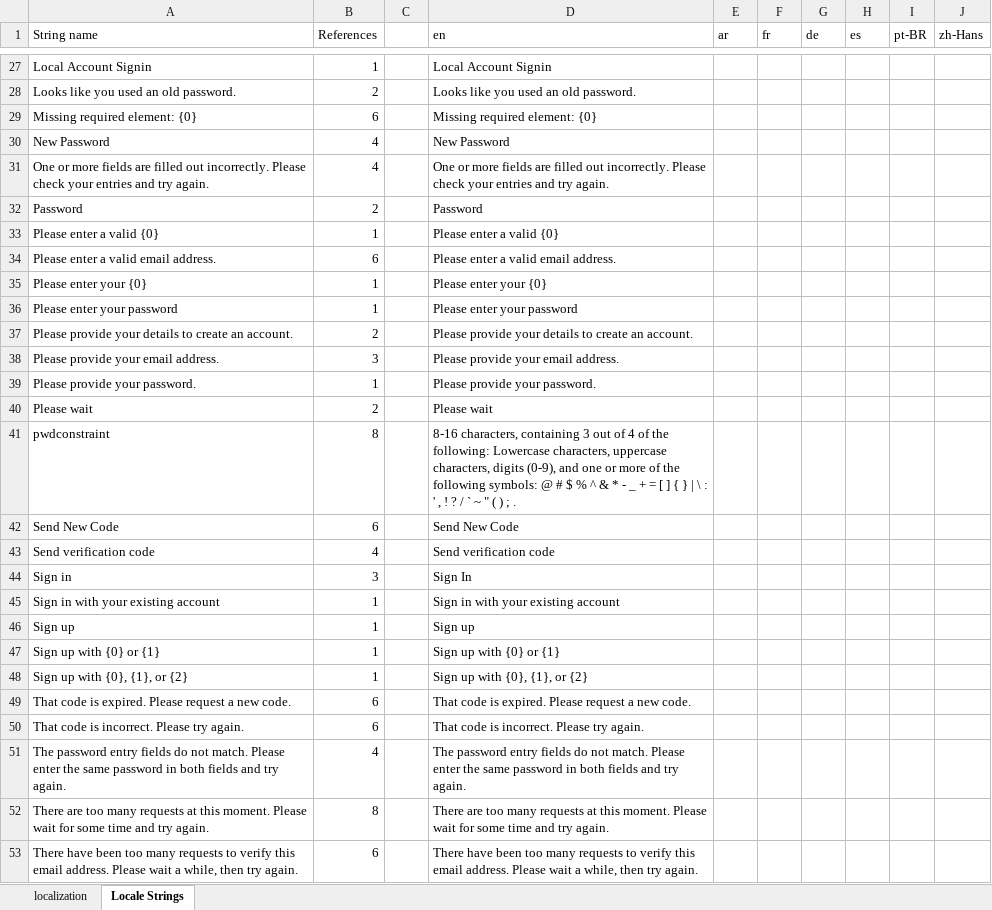
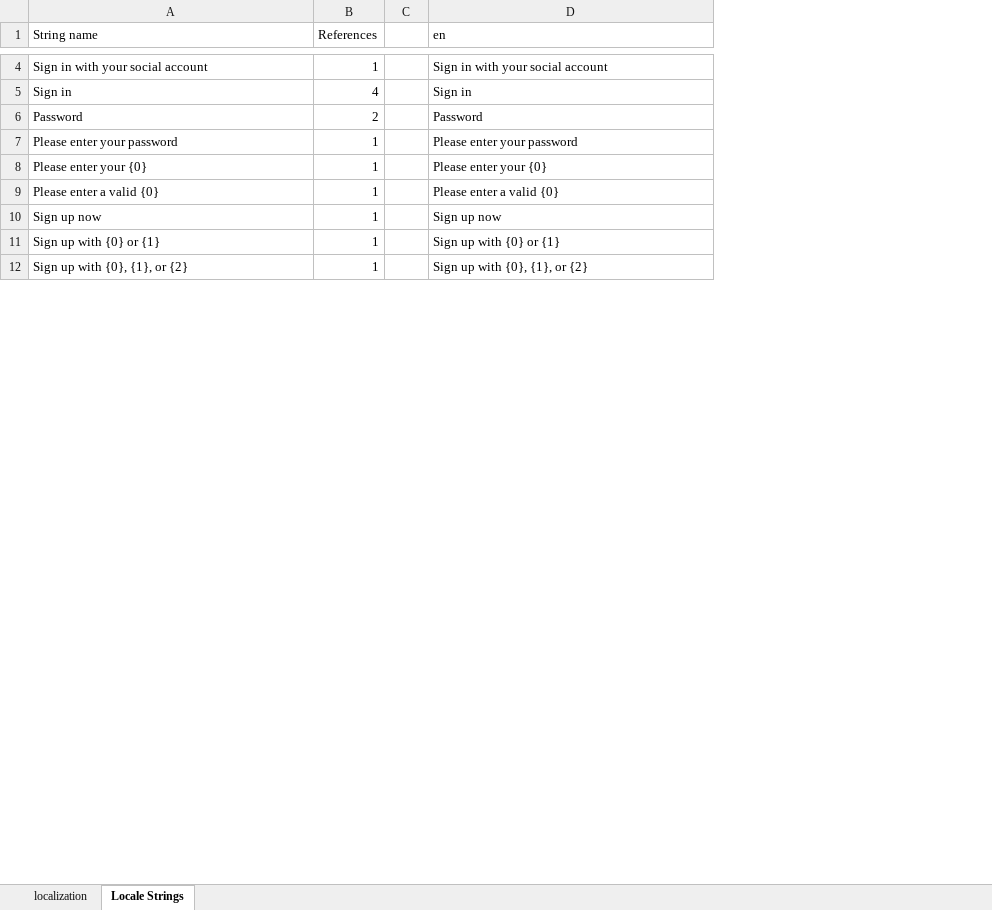
Before and after one commit to WhoIAM-Development/fdacs-b2policies1, an Excel workbook: localization/localization-combined.xlsx, sheet Locale Strings, drawn as a sheet; only a part is shown, gaps mark what is left out; values as stored, in another font and other column widths than the file's, no cell formats; conditional formats not drawn; removed rows and columns are numbered as before the commit, all else as after; the diff covers the shown part only; the diff names each change by its address in the sheet, - before the commit and + after, or states it on an @@ line.

Commit message:
localization-combined.xlsx and localization-config.json updated

```diff
--- a/localization/localization-combined.xlsx (sheet Locale Strings)
+++ b/localization/localization-combined.xlsx (sheet Locale Strings)
-column C, empty
+column C, empty
-column E (ar), empty
-column F (fr), empty
-column G (de), empty
-column H (es), empty
-column I (pt-BR), empty
-column J (zh-Hans), empty
-A4 (String name): Local Account Signin
+A4 (String name): Sign in with your social account
-D4 (en): Local Account Signin
+D4 (en): Sign in with your social account
@@ row 28 moved to row 22: Looks like you used an old password. @@
-row 29: Missing required element: {0} | 6 |  | Missing required element: {0}
-row 30: New Password | 4 |  | New Password
-row 31: One or more fields are filled out incorrectly. Please check your entries and try again. | 4 |  | One or more fields are filled out incorrectly. Please check your entries and try again.
+row 5: Sign in | 4 |  | Sign in
@@ row 36 moved to row 7: Please enter your password @@
@@ row 35 moved to row 8: Please enter your {0} @@
-row 34: Please enter a valid email address. | 6 |  | Please enter a valid email address.
-row 37: Please provide your details to create an account. | 2 |  | Please provide your details to create an account.
-row 38: Please provide your email address. | 3 |  | Please provide your email address.
-row 39: Please provide your password. | 1 |  | Please provide your password.
-row 40: Please wait | 2 |  | Please wait
-row 41: pwdconstraint | 8 |  | 8-16 characters, containing 3 out of 4 of the following: Lowercase characters, uppercase characters, digits (0-9), and one or more of the following symbols: @ # $ % ^ & * - _ + = [ ] { } | \ : ' , ! ? / ` ~ " ( ) ; .
-row 42: Send New Code | 6 |  | Send New Code
-row 43: Send verification code | 4 |  | Send verification code
-row 44: Sign in | 3 |  | Sign In
-row 45: Sign in with your existing account | 1 |  | Sign in with your existing account
-A10 (String name): Sign up
+A10 (String name): Sign up now
-D10 (en): Sign up
+D10 (en): Sign up now
-row 49: That code is expired. Please request a new code. | 6 |  | That code is expired. Please request a new code.
-row 50: That code is incorrect. Please try again. | 6 |  | That code is incorrect. Please try again.
-row 51: The password entry fields do not match. Please enter the same password in both fields and try again. | 4 |  | The password entry fields do not match. Please enter the same password in both fields and try again.
-row 52: There are too many requests at this moment. Please wait for some time and try again. | 8 |  | There are too many requests at this moment. Please wait for some time and try again.
-row 53: There have been too many requests to verify this email address. Please wait a while, then try again. | 6 |  | There have been too many requests to verify this email address. Please wait a while, then try again.
```
Also changed, not shown: 152 added rows, 29 removed rows, 6 moved rows and 4 edited cells elsewhere in this sheet, sheet localization, cell formats, formulas that keep their value, 1 other file.
